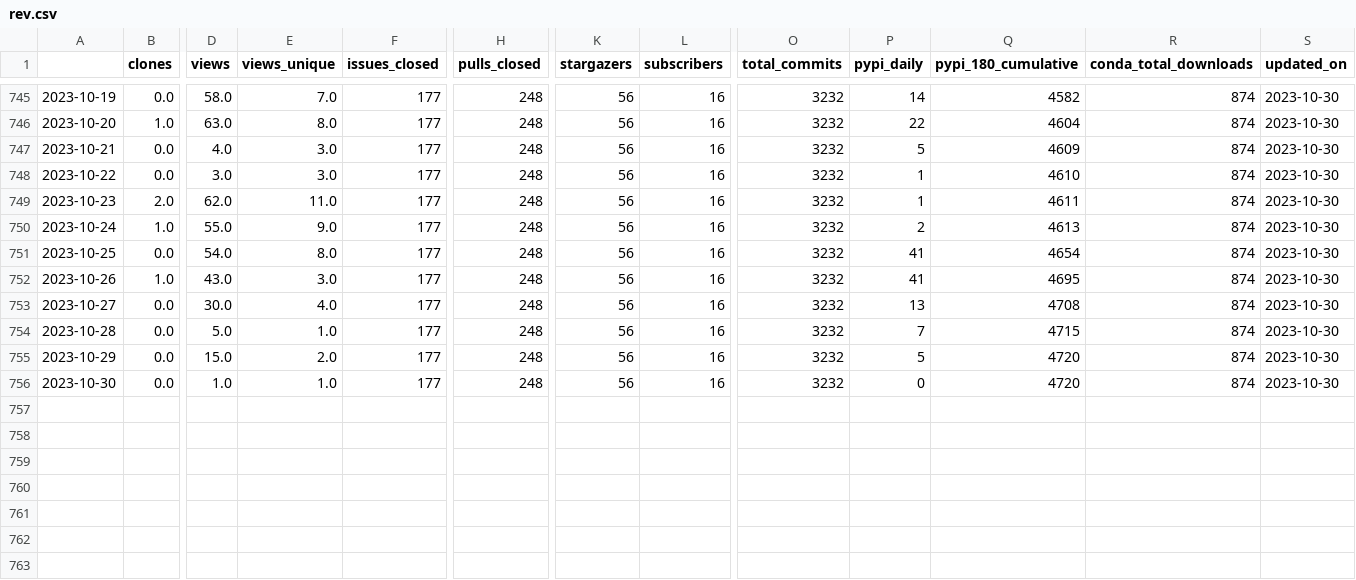
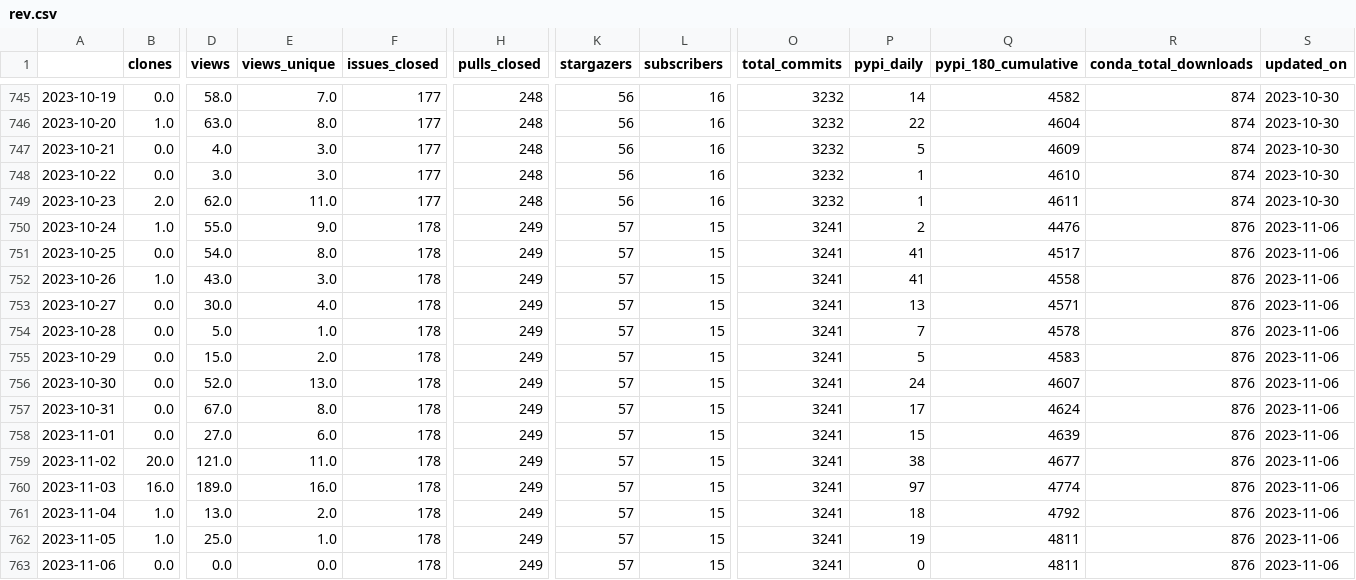
Before and after one commit to NREL/osos, a CSV file: data/rev.csv, drawn as a sheet; only a part is shown, gaps mark what is left out; rows hold the shown columns only; the diff names each change by its address in the sheet, - before the commit and + after, or states it on an @@ line.

Commit message:
update osos data and plots

```diff
--- a/data/rev.csv
+++ b/data/rev.csv
-F750:F756 (issues_closed): 177
+F750:F756 (issues_closed): 178
-H750:H756 (pulls_closed): 248
+H750:H756 (pulls_closed): 249
-K750:K756 (stargazers): 56
+K750:K756 (stargazers): 57
-L750:L756 (subscribers): 16
+L750:L756 (subscribers): 15
-O750:O756 (total_commits): 3232
+O750:O756 (total_commits): 3241
-Q750 (pypi_180_cumulative): 4613
+Q750 (pypi_180_cumulative): 4476
-R750:R756 (conda_total_downloads): 874
+R750:R756 (conda_total_downloads): 876
-S750:S756 (updated_on): 2023-10-30
+S750:S756 (updated_on): 2023-11-06
-Q751 (pypi_180_cumulative): 4654
+Q751 (pypi_180_cumulative): 4517
-Q752 (pypi_180_cumulative): 4695
+Q752 (pypi_180_cumulative): 4558
-Q753 (pypi_180_cumulative): 4708
+Q753 (pypi_180_cumulative): 4571
-Q754 (pypi_180_cumulative): 4715
+Q754 (pypi_180_cumulative): 4578
-Q755 (pypi_180_cumulative): 4720
+Q755 (pypi_180_cumulative): 4583
-D756 (views): 1.0
+D756 (views): 52.0
-E756 (views_unique): 1.0
+E756 (views_unique): 13.0
-P756 (pypi_daily): 0
+P756 (pypi_daily): 24
-Q756 (pypi_180_cumulative): 4720
+Q756 (pypi_180_cumulative): 4607
+row 757: 2023-10-31 | 0.0 | 67.0 | 8.0 | 178 | 249 | 57 | 15 | 3241 | 17 | 4624 | 876 | 2023-11-06
+row 758: 2023-11-01 | 0.0 | 27.0 | 6.0 | 178 | 249 | 57 | 15 | 3241 | 15 | 4639 | 876 | 2023-11-06
+row 759: 2023-11-02 | 20.0 | 121.0 | 11.0 | 178 | 249 | 57 | 15 | 3241 | 38 | 4677 | 876 | 2023-11-06
+row 760: 2023-11-03 | 16.0 | 189.0 | 16.0 | 178 | 249 | 57 | 15 | 3241 | 97 | 4774 | 876 | 2023-11-06
+row 761: 2023-11-04 | 1.0 | 13.0 | 2.0 | 178 | 249 | 57 | 15 | 3241 | 18 | 4792 | 876 | 2023-11-06
+row 762: 2023-11-05 | 1.0 | 25.0 | 1.0 | 178 | 249 | 57 | 15 | 3241 | 19 | 4811 | 876 | 2023-11-06
+row 763: 2023-11-06 | 0.0 | 0.0 | 0.0 | 178 | 249 | 57 | 15 | 3241 | 0 | 4811 | 876 | 2023-11-06
```
Also changed, not shown: data/nrwal.csv, data/phygnn.csv, 20 other files.
